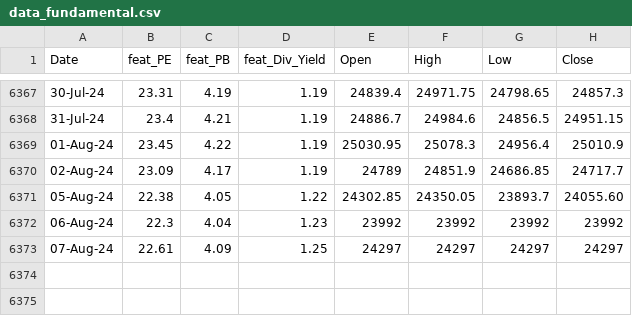
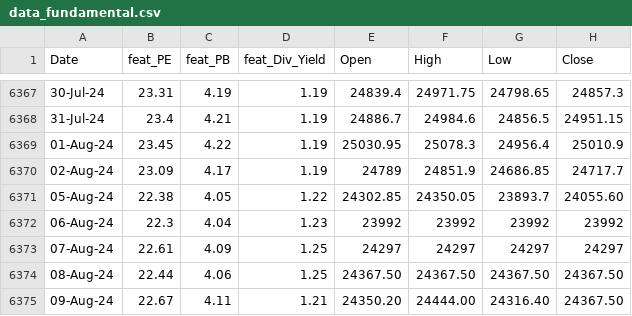
Before and after one commit to anirbanghoshsbi/.github.io, a CSV file: work/ml/data_fundamental.csv, drawn as a sheet; only a part is shown, gaps mark what is left out; the diff names each change by its address in the sheet, - before the commit and + after, or states it on an @@ line.

Commit message:
Update data_fundamental.csv

```diff
--- a/work/ml/data_fundamental.csv
+++ b/work/ml/data_fundamental.csv
+row 6374: 08-Aug-24 | 22.44 | 4.06 | 1.25 | 24367.50 | 24367.50 | 24367.50 | 24367.50
+row 6375: 09-Aug-24 | 22.67 | 4.11 | 1.21 | 24350.20 | 24444.00 | 24316.40 | 24367.50
```
